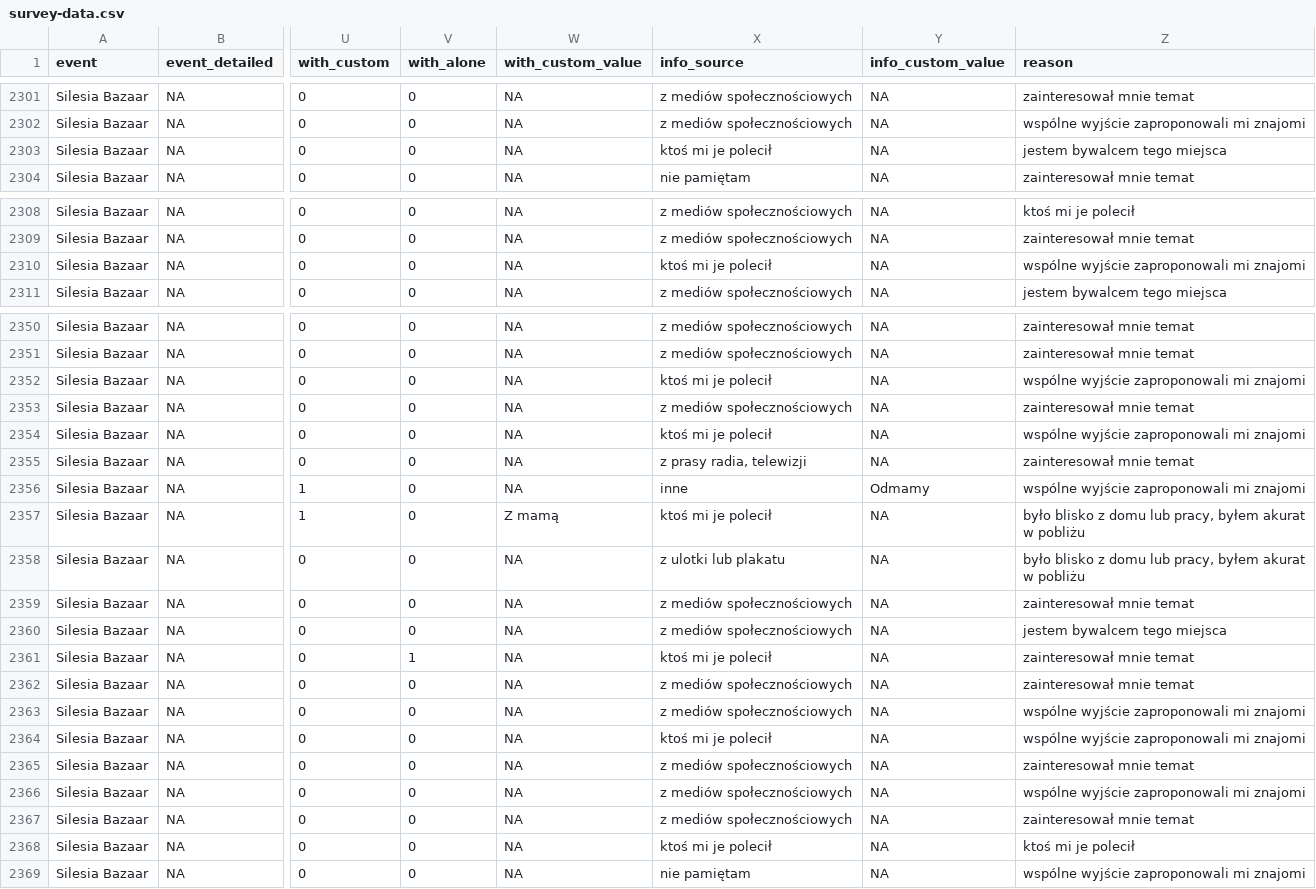
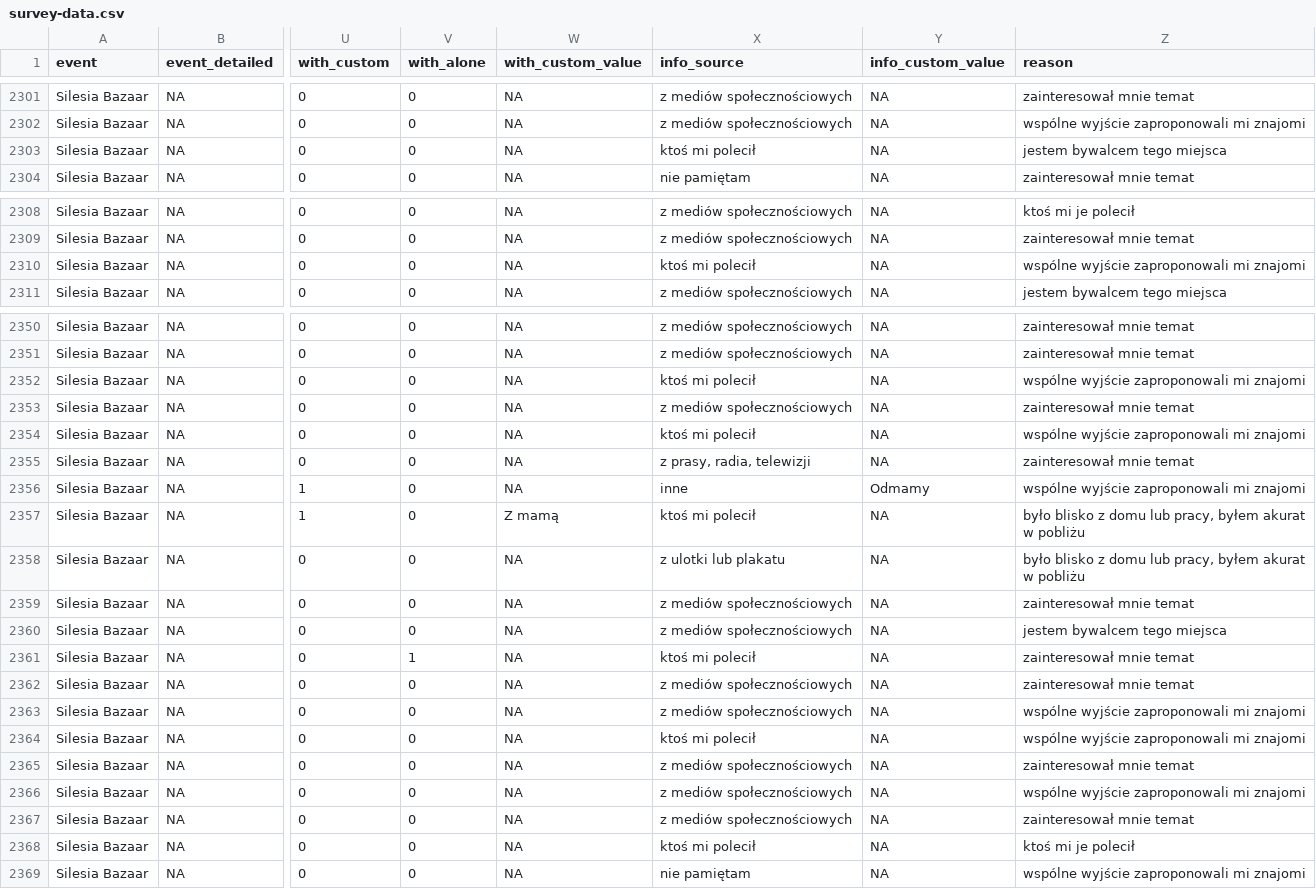
Before and after one commit to medialabkato/katowice-culture-survey, a CSV file: survey-data.csv, drawn as a sheet; only a part is shown, gaps mark what is left out; the diff covers the shown part only; the diff names each change by its address in the sheet, - before the commit and + after, or states it on an @@ line.

```diff
--- a/survey-data.csv
+++ b/survey-data.csv
-X2303 (info_source): ktoś mi je polecił
+X2303 (info_source): ktoś mi polecił
-X2310 (info_source): ktoś mi je polecił
+X2310 (info_source): ktoś mi polecił
-X2352 (info_source): ktoś mi je polecił
+X2352 (info_source): ktoś mi polecił
-X2354 (info_source): ktoś mi je polecił
+X2354 (info_source): ktoś mi polecił
-X2355 (info_source): z prasy radia, telewizji
+X2355 (info_source): z prasy, radia, telewizji
-X2357 (info_source): ktoś mi je polecił
+X2357 (info_source): ktoś mi polecił
-X2361 (info_source): ktoś mi je polecił
+X2361 (info_source): ktoś mi polecił
-X2364 (info_source): ktoś mi je polecił
+X2364 (info_source): ktoś mi polecił
-X2368 (info_source): ktoś mi je polecił
+X2368 (info_source): ktoś mi polecił
```
Also changed, not shown: 16 edited cells elsewhere in this file.
